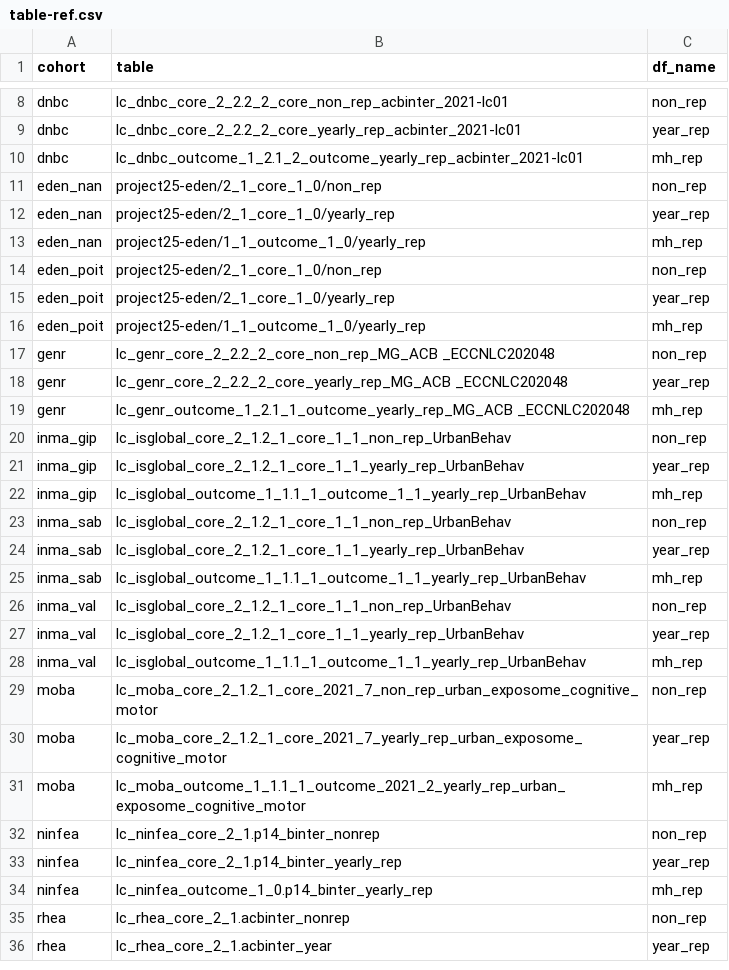
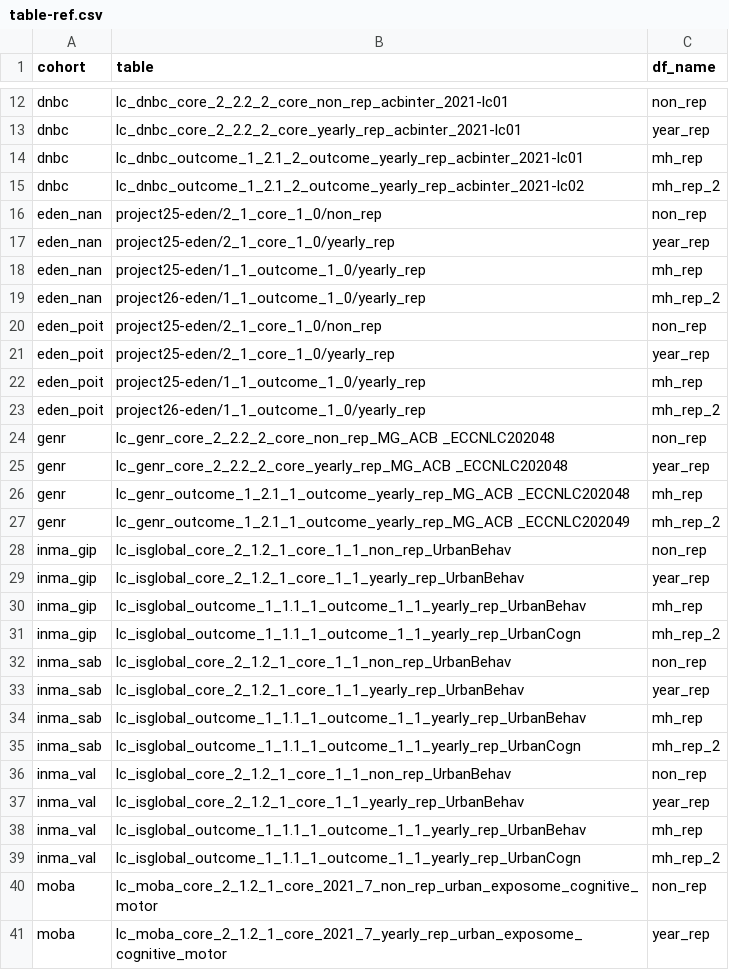
Before and after one commit to lifecycle-project/exp-mh, a CSV file: reference/table-ref.csv, drawn as a sheet; only a part is shown, gaps mark what is left out; the shorter side is filled out with more unchanged rows; the diff covers the shown part only.

```diff
--- a/reference/table-ref.csv
+++ b/reference/table-ref.csv
@@ -10,2 +14,3 @@ dnbc,lc_dnbc_core_2_2.2_2_core_yearly_rep_acbinter_2021-lc01,year_rep
 dnbc,lc_dnbc_outcome_1_2.1_2_outcome_yearly_rep_acbinter_2021-lc01,mh_rep
+dnbc,lc_dnbc_outcome_1_2.1_2_outcome_yearly_rep_acbinter_2021-lc02,mh_rep_2
 eden_nan,project25-eden/2_1_core_1_0/non_rep,non_rep
@@ -13,2 +18,3 @@ eden_nan,project25-eden/2_1_core_1_0/yearly_rep,year_rep
 eden_nan,project25-eden/1_1_outcome_1_0/yearly_rep,mh_rep
+eden_nan,project26-eden/1_1_outcome_1_0/yearly_rep,mh_rep_2
 eden_poit,project25-eden/2_1_core_1_0/non_rep,non_rep
@@ -16,2 +22,3 @@ eden_poit,project25-eden/2_1_core_1_0/yearly_rep,year_rep
 eden_poit,project25-eden/1_1_outcome_1_0/yearly_rep,mh_rep
+eden_poit,project26-eden/1_1_outcome_1_0/yearly_rep,mh_rep_2
 genr,lc_genr_core_2_2.2_2_core_non_rep_MG_ACB _ECCNLC202048,non_rep
@@ -19,2 +26,3 @@ genr,lc_genr_core_2_2.2_2_core_yearly_rep_MG_ACB _ECCNLC202048,year_rep
 genr,lc_genr_outcome_1_2.1_1_outcome_yearly_rep_MG_ACB _ECCNLC202048,mh_rep
+genr,lc_genr_outcome_1_2.1_1_outcome_yearly_rep_MG_ACB _ECCNLC202049,mh_rep_2
 inma_gip,lc_isglobal_core_2_1.2_1_core_1_1_non_rep_UrbanBehav,non_rep
@@ -22,2 +30,3 @@ inma_gip,lc_isglobal_core_2_1.2_1_core_1_1_yearly_rep_UrbanBehav,year_rep
 inma_gip,lc_isglobal_outcome_1_1.1_1_outcome_1_1_yearly_rep_UrbanBehav,mh_rep
+inma_gip,lc_isglobal_outcome_1_1.1_1_outcome_1_1_yearly_rep_UrbanCogn,mh_rep_2
 inma_sab,lc_isglobal_core_2_1.2_1_core_1_1_non_rep_UrbanBehav,non_rep
@@ -25,2 +34,3 @@ inma_sab,lc_isglobal_core_2_1.2_1_core_1_1_yearly_rep_UrbanBehav,year_rep
 inma_sab,lc_isglobal_outcome_1_1.1_1_outcome_1_1_yearly_rep_UrbanBehav,mh_rep
+inma_sab,lc_isglobal_outcome_1_1.1_1_outcome_1_1_yearly_rep_UrbanCogn,mh_rep_2
 inma_val,lc_isglobal_core_2_1.2_1_core_1_1_non_rep_UrbanBehav,non_rep
@@ -28,2 +38,3 @@ inma_val,lc_isglobal_core_2_1.2_1_core_1_1_yearly_rep_UrbanBehav,year_rep
 inma_val,lc_isglobal_outcome_1_1.1_1_outcome_1_1_yearly_rep_UrbanBehav,mh_rep
+inma_val,lc_isglobal_outcome_1_1.1_1_outcome_1_1_yearly_rep_UrbanCogn,mh_rep_2
 moba,lc_moba_core_2_1.2_1_core_2021_7_non_rep_urban_exposome_cognitive_motor,non_rep
```
Also changed, not shown: 5 added rows and 2 edited cells elsewhere in this file, reference/var-ref.csv, 4 other files.
